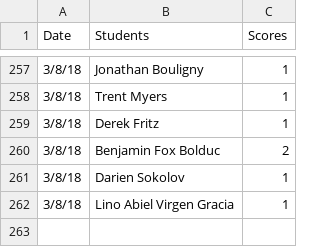
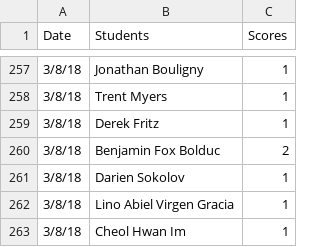
Before and after one commit to iDataVisualizationLab/5331Virtual-Reality, a CSV file: grade/data/participation.csv, drawn as a sheet; only a part is shown, gaps mark what is left out; the diff names each change by its address in the sheet, - before the commit and + after, or states it on an @@ line.

Commit message:
update participants

```diff
--- a/grade/data/participation.csv
+++ b/grade/data/participation.csv
+row 263: 3/8/18 | Cheol Hwan Im | 1
```
